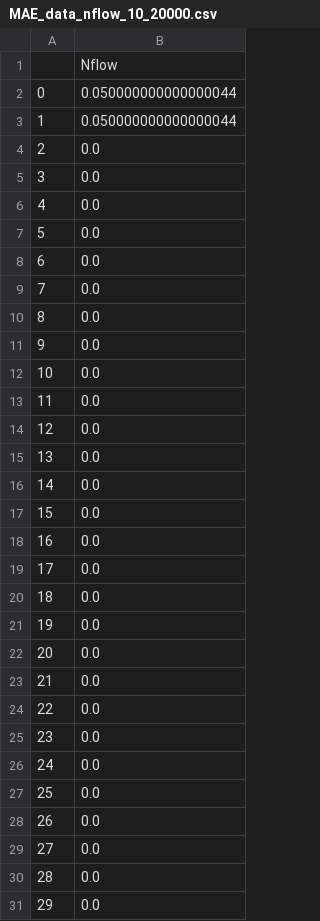
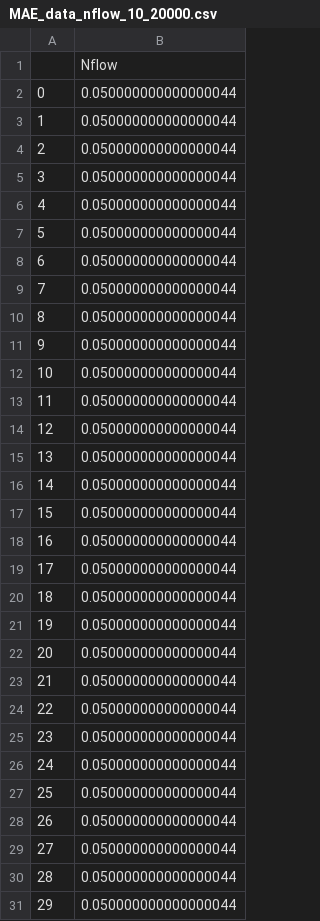
Before and after one commit to Monoxido45/CSI, a CSV file: results/LFI_real_results/sir/e_value/MAE_data_nflow_10_20000.csv, drawn as a sheet.

Commit message:
more partial results

```diff
--- a/results/LFI_real_results/sir/e_value/MAE_data_nflow_10_20000.csv
+++ b/results/LFI_real_results/sir/e_value/MAE_data_nflow_10_20000.csv
@@ -3,29 +3,29 @@
 1,0.050000000000000044
-2,0.0
-3,0.0
-4,0.0
-5,0.0
-6,0.0
-7,0.0
-8,0.0
-9,0.0
-10,0.0
-11,0.0
-12,0.0
-13,0.0
-14,0.0
-15,0.0
-16,0.0
-17,0.0
-18,0.0
-19,0.0
-20,0.0
-21,0.0
-22,0.0
-23,0.0
-24,0.0
-25,0.0
-26,0.0
-27,0.0
-28,0.0
-29,0.0
+2,0.050000000000000044
+3,0.050000000000000044
+4,0.050000000000000044
+5,0.050000000000000044
+6,0.050000000000000044
+7,0.050000000000000044
+8,0.050000000000000044
+9,0.050000000000000044
+10,0.050000000000000044
+11,0.050000000000000044
+12,0.050000000000000044
+13,0.050000000000000044
+14,0.050000000000000044
+15,0.050000000000000044
+16,0.050000000000000044
+17,0.050000000000000044
+18,0.050000000000000044
+19,0.050000000000000044
+20,0.050000000000000044
+21,0.050000000000000044
+22,0.050000000000000044
+23,0.050000000000000044
+24,0.050000000000000044
+25,0.050000000000000044
+26,0.050000000000000044
+27,0.050000000000000044
+28,0.050000000000000044
+29,0.050000000000000044
```
Also changed, not shown: results/LFI_real_results/two moons/e_value/MAE_data_nflow_5_30000.csv, 3 other files.
